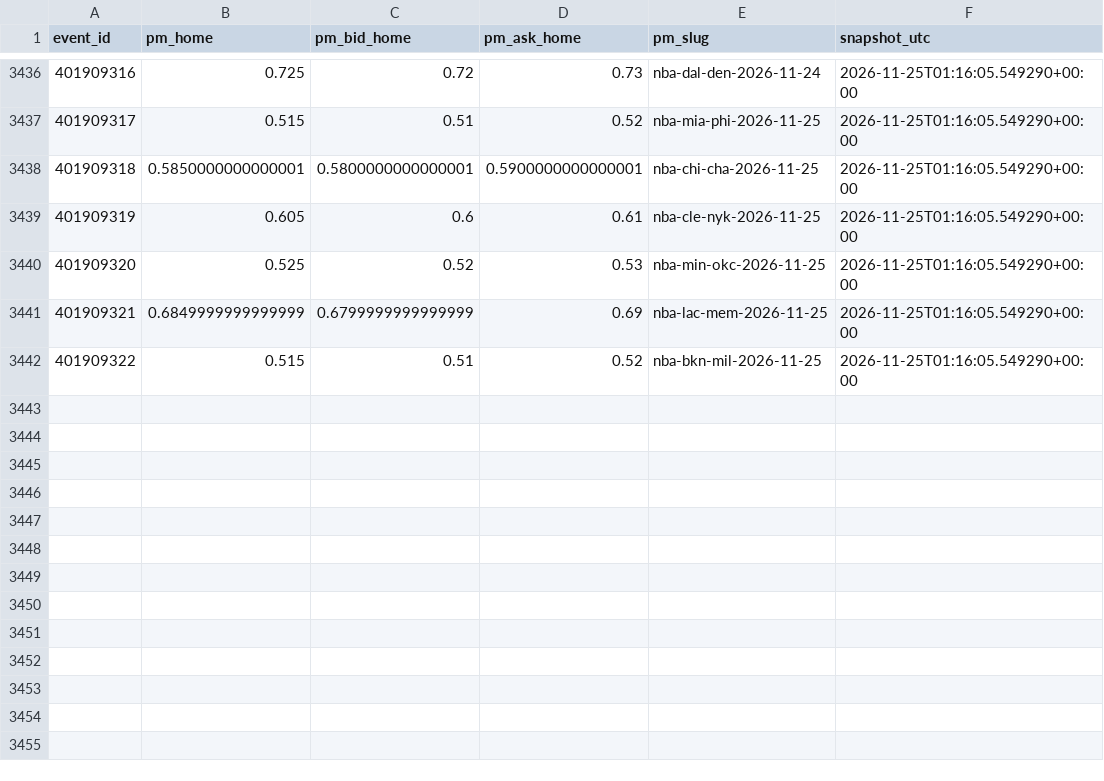
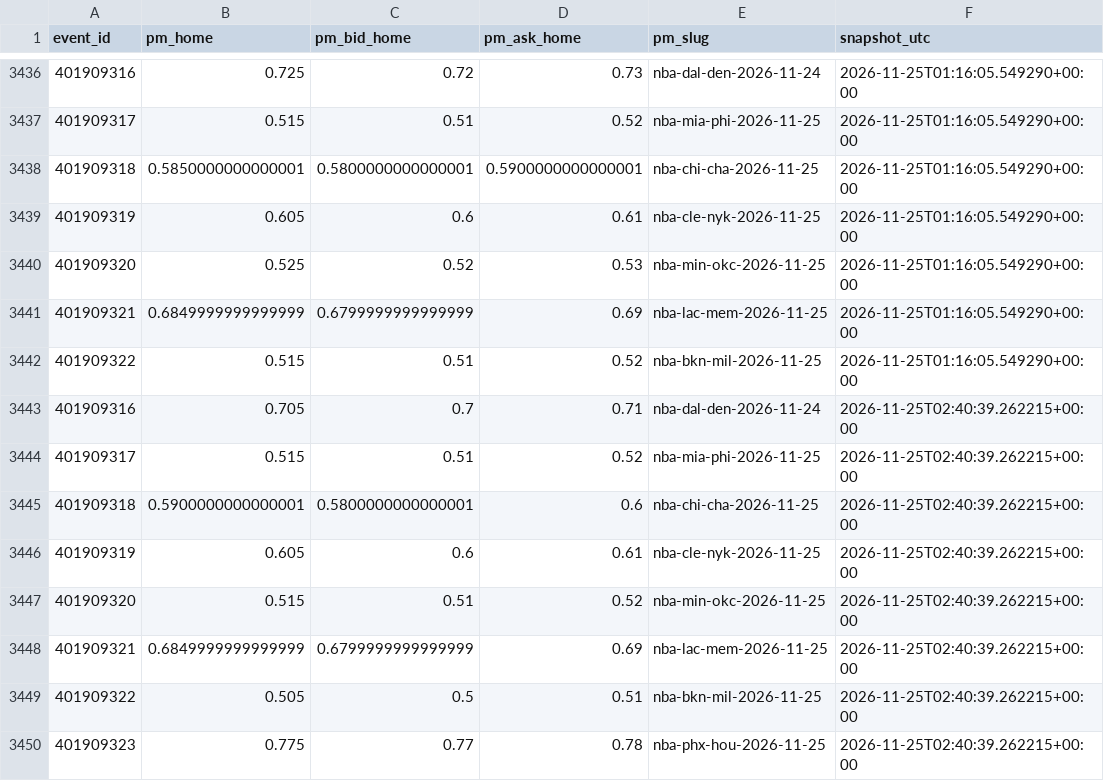
Before and after one commit to gabrielreyesu/mocha-picks, a CSV file: predictions/nba_polymarket_snapshots.csv, drawn as a sheet; only a part is shown, gaps mark what is left out; the diff names each change by its address in the sheet, - before the commit and + after, or states it on an @@ line.

```diff
--- a/predictions/nba_polymarket_snapshots.csv
+++ b/predictions/nba_polymarket_snapshots.csv
+row 3443: 401909316 | 0.705 | 0.7 | 0.71 | nba-dal-den-2026-11-24 | 2026-11-25T02:40:39.262215+00:00
+row 3444: 401909317 | 0.515 | 0.51 | 0.52 | nba-mia-phi-2026-11-25 | 2026-11-25T02:40:39.262215+00:00
+row 3445: 401909318 | 0.5900000000000001 | 0.5800000000000001 | 0.6 | nba-chi-cha-2026-11-25 | 2026-11-25T02:40:39.262215+00:00
+row 3446: 401909319 | 0.605 | 0.6 | 0.61 | nba-cle-nyk-2026-11-25 | 2026-11-25T02:40:39.262215+00:00
+row 3447: 401909320 | 0.515 | 0.51 | 0.52 | nba-min-okc-2026-11-25 | 2026-11-25T02:40:39.262215+00:00
+row 3448: 401909321 | 0.6849999999999999 | 0.6799999999999999 | 0.69 | nba-lac-mem-2026-11-25 | 2026-11-25T02:40:39.262215+00:00
+row 3449: 401909322 | 0.505 | 0.5 | 0.51 | nba-bkn-mil-2026-11-25 | 2026-11-25T02:40:39.262215+00:00
+row 3450: 401909323 | 0.775 | 0.77 | 0.78 | nba-phx-hou-2026-11-25 | 2026-11-25T02:40:39.262215+00:00
```
Also changed, not shown: predictions/jugadores_resultados.csv, predictions/picks_resultados.csv, 7 other files.
